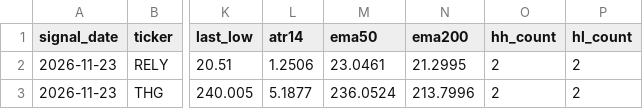
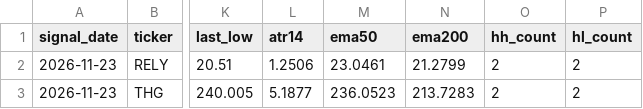
Before and after one commit to sliemalocalcouncil/support-scanner, a CSV file: out/signals_latest.csv, drawn as a sheet; only a part is shown, gaps mark what is left out; the diff names each change by its address in the sheet, - before the commit and + after, or states it on an @@ line.

```diff
--- a/out/signals_latest.csv
+++ b/out/signals_latest.csv
-N2 (ema200): 21.2995
+N2 (ema200): 21.2799
-M3 (ema50): 236.0524
+M3 (ema50): 236.0523
-N3 (ema200): 213.7996
+N3 (ema200): 213.7283
```
Also changed, not shown: 5 other files.
